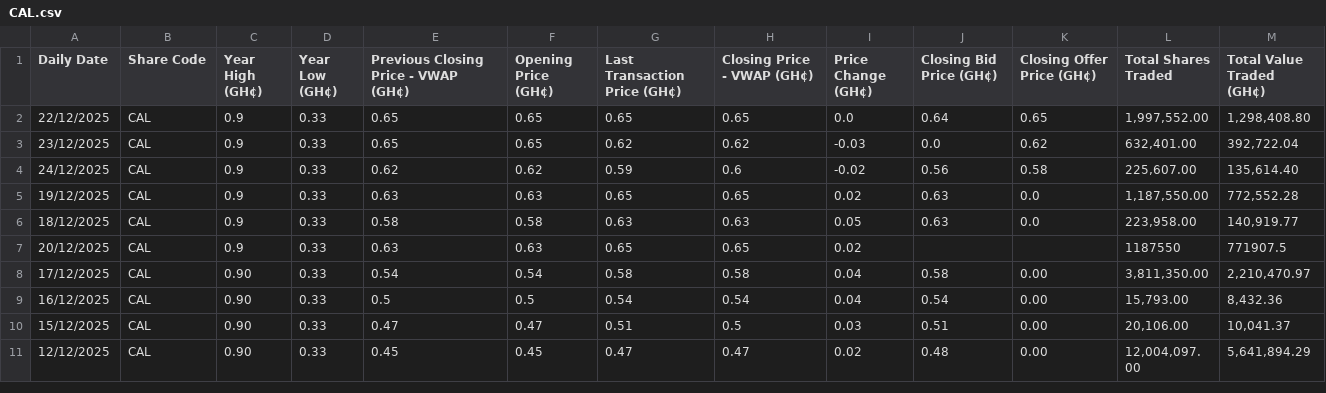
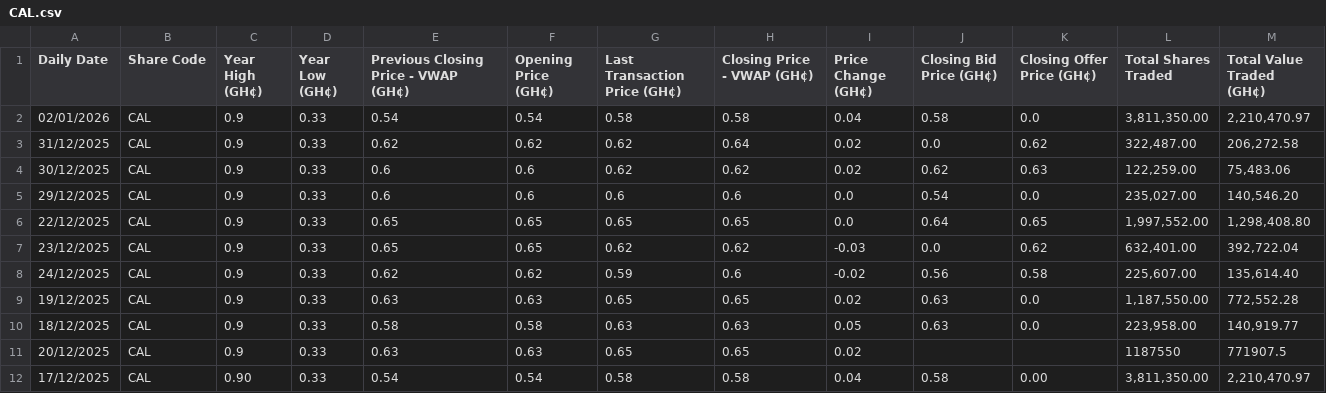
Before and after one commit to NanaMartinson/gse-market-watch, a CSV file: seeds/CAL.csv, drawn as a sheet; only a part is shown; the shorter side is filled out with more unchanged rows.

```diff
--- a/seeds/CAL.csv
+++ b/seeds/CAL.csv
@@ -1,2 +1,6 @@
 Daily Date,Share Code,Year High (GH¢),Year Low (GH¢),Previous Closing Price - VWAP (GH¢),Opening Price (GH¢),Last Transaction Price (GH¢),Closing Price - VWAP (GH¢),Price Change (GH¢),Closing Bid Price (GH¢),Closing Offer Price (GH¢),Total Shares Traded,Total Value Traded (GH¢)
+02/01/2026,CAL,0.9,0.33,0.54,0.54,0.58,0.58,0.04,0.58,0.0,"3,811,350.00","2,210,470.97"
+31/12/2025,CAL,0.9,0.33,0.62,0.62,0.62,0.64,0.02,0.0,0.62,"322,487.00","206,272.58"
+30/12/2025,CAL,0.9,0.33,0.6,0.6,0.62,0.62,0.02,0.62,0.63,"122,259.00","75,483.06"
+29/12/2025,CAL,0.9,0.33,0.6,0.6,0.6,0.6,0.0,0.54,0.0,"235,027.00","140,546.20"
 22/12/2025,CAL,0.9,0.33,0.65,0.65,0.65,0.65,0.0,0.64,0.65,"1,997,552.00","1,298,408.80"
```
Also changed, not shown: seeds/GCB.csv, seeds/GLD.csv, 35 other files.
